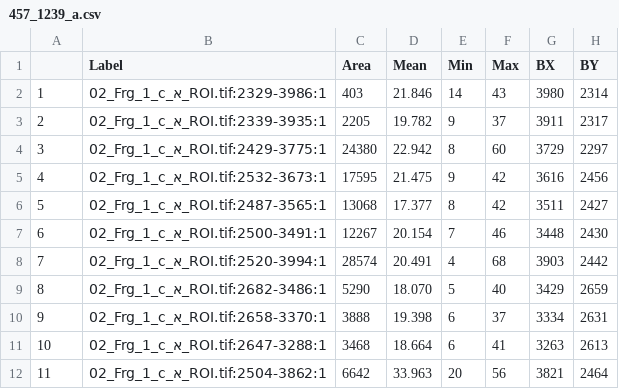
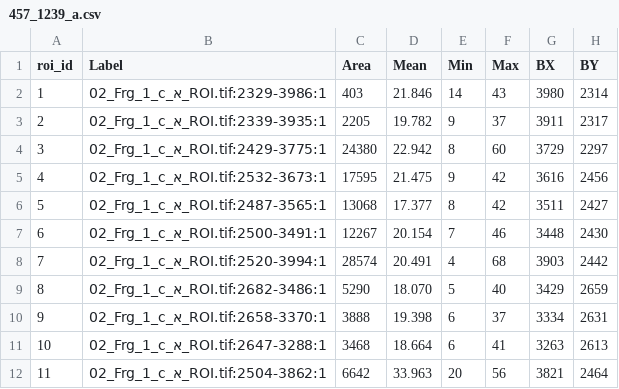
Before and after one commit to Dharmmaraja/SQE-Damascus, a CSV file: Digital_Editions/4Q266/457_1239_Frg_1_c/457_1239_a/457_1239_a.csv, drawn as a sheet; only a part is shown; the diff names each change by its address in the sheet, - before the commit and + after, or states it on an @@ line.

```diff
--- a/Digital_Editions/4Q266/457_1239_Frg_1_c/457_1239_a/457_1239_a.csv
+++ b/Digital_Editions/4Q266/457_1239_Frg_1_c/457_1239_a/457_1239_a.csv
-A1: (empty)
+A1: roi_id
```
Also changed, not shown: Digital_Editions/4Q266/457_1239_Frg_1_c/457_1239_b/457_1239_b.csv.
